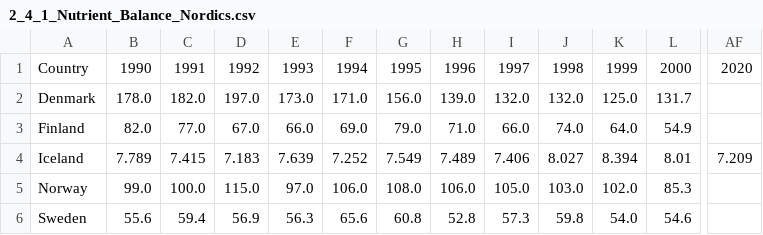
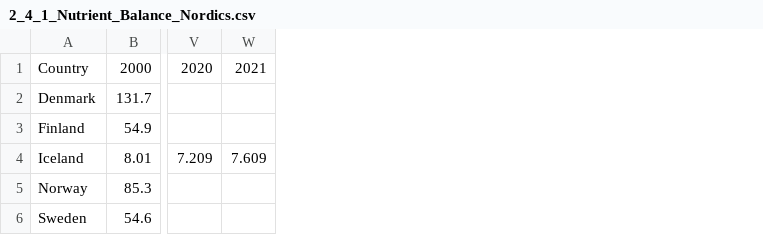
Before and after one commit to Qery-Data/SDG-Datatracker, a CSV file: data/2_4_1_Nutrient_Balance_Nordics.csv, drawn as a sheet; only a part is shown, gaps mark what is left out; removed rows and columns are numbered as before the commit, all else as after; the diff names each change by its address in the sheet, - before the commit and + after, or states it on an @@ line.

Commit message:
Latest data: Thu Apr  6 06:25:46 UTC 2023

```diff
--- a/data/2_4_1_Nutrient_Balance_Nordics.csv
+++ b/data/2_4_1_Nutrient_Balance_Nordics.csv
-column B, rows 1-6: 1990 | 178.0 | 82.0 | 7.789 | 99.0 | 55.6
-column C, rows 1-6: 1991 | 182.0 | 77.0 | 7.415 | 100.0 | 59.4
-column D, rows 1-6: 1992 | 197.0 | 67.0 | 7.183 | 115.0 | 56.9
-column E, rows 1-6: 1993 | 173.0 | 66.0 | 7.639 | 97.0 | 56.3
-column F, rows 1-6: 1994 | 171.0 | 69.0 | 7.252 | 106.0 | 65.6
-column G, rows 1-6: 1995 | 156.0 | 79.0 | 7.549 | 108.0 | 60.8
-column H, rows 1-6: 1996 | 139.0 | 71.0 | 7.489 | 106.0 | 52.8
-column I, rows 1-6: 1997 | 132.0 | 66.0 | 7.406 | 105.0 | 57.3
-column J, rows 1-6: 1998 | 132.0 | 74.0 | 8.027 | 103.0 | 59.8
-column K, rows 1-6: 1999 | 125.0 | 64.0 | 8.394 | 102.0 | 54.0
+column W, rows 1-4: 2021 |  |  | 7.609
```
Also changed, not shown: data/2_2_2_Prevalence_Obesity_Nordics_%.csv, 2 other files.
